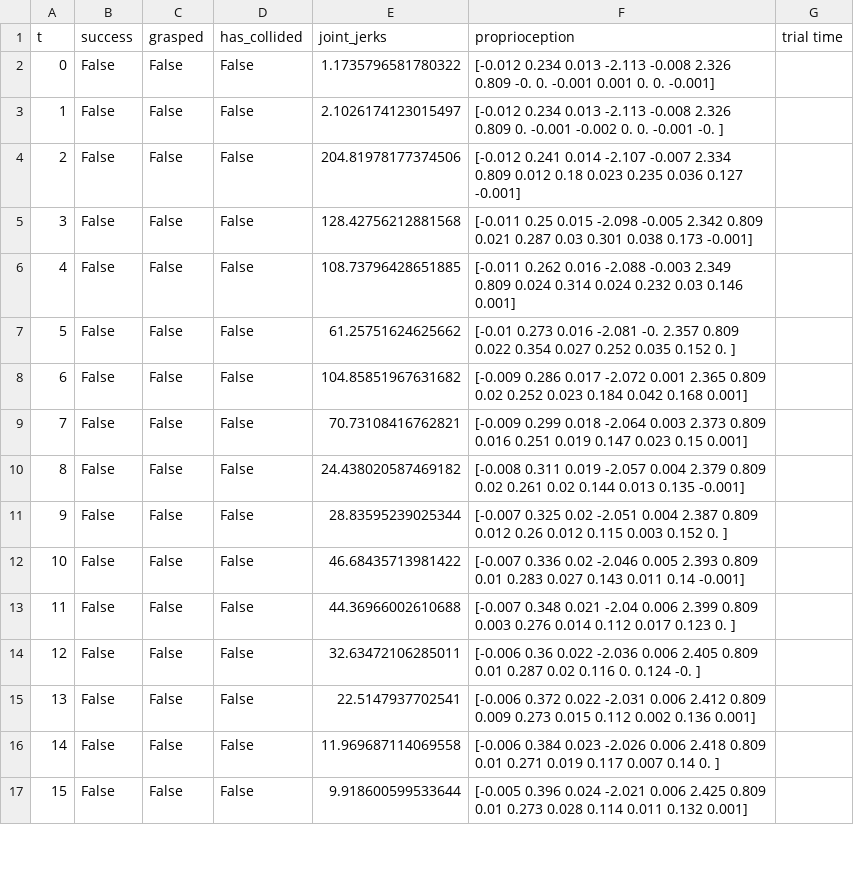
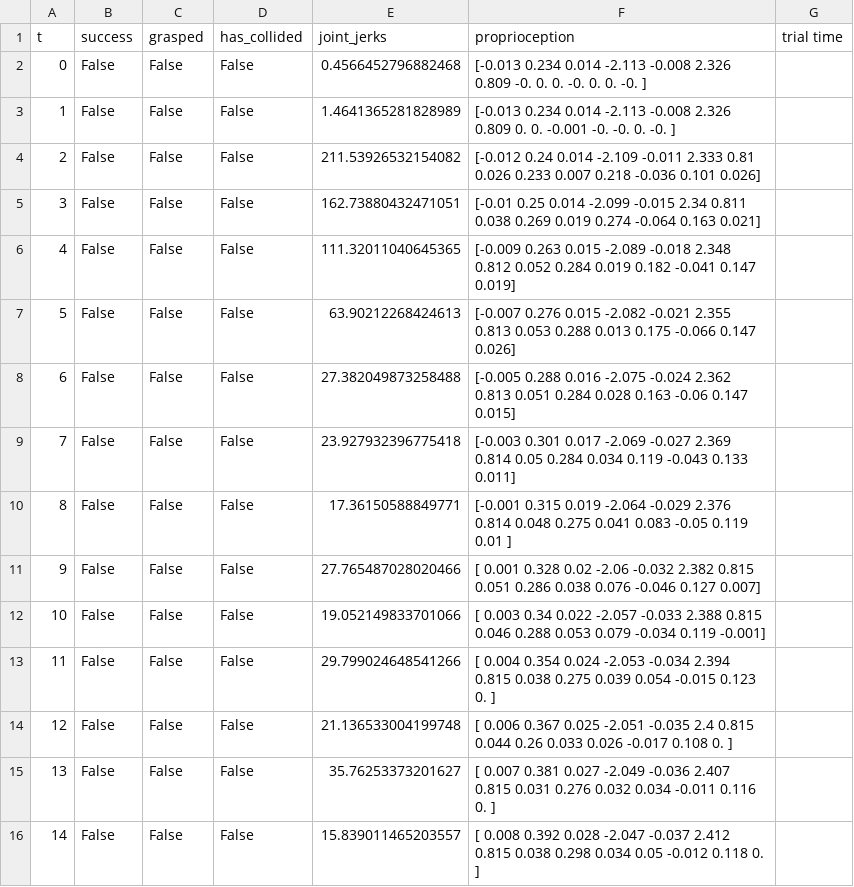
Before and after one commit to RL-Sim-to-Real/training, a CSV file: sim_to_real/real_franka_eval_logs/pick/joint_position_use_prop_True_trial_0.pkl.csv, drawn as a sheet; only a part is shown; removed rows and columns are numbered as before the commit, all else as after; the diff covers the shown part only; the diff names each change by its address in the sheet, - before the commit and + after, or states it on an @@ line.

```diff
--- a/sim_to_real/real_franka_eval_logs/pick/joint_position_use_prop_True_trial_0.pkl.csv
+++ b/sim_to_real/real_franka_eval_logs/pick/joint_position_use_prop_True_trial_0.pkl.csv
-E2 (joint_jerks): 1.1735796581780322
+E2 (joint_jerks): 0.4566452796882468
-F2 (proprioception): [-0.012 0.234 0.013 -2.113 -0.008 2.326 0.809 -0. 0. -0.001 0.001 0. 0. -0.001]
+F2 (proprioception): [-0.013 0.234 0.014 -2.113 -0.008 2.326 0.809 -0. 0. 0. -0. 0. 0. -0. ]
-E3 (joint_jerks): 2.1026174123015497
+E3 (joint_jerks): 1.4641365281828989
-F3 (proprioception): [-0.012 0.234 0.013 -2.113 -0.008 2.326 0.809 0. -0.001 -0.002 0. 0. -0.001 -0. ]
+F3 (proprioception): [-0.013 0.234 0.014 -2.113 -0.008 2.326 0.809 0. 0. -0.001 -0. -0. 0. -0. ]
-E4 (joint_jerks): 204.81978177374506
+E4 (joint_jerks): 211.53926532154082
-F4 (proprioception): [-0.012 0.241 0.014 -2.107 -0.007 2.334 0.809 0.012 0.18 0.023 0.235 0.036 0.127 -0.001]
+F4 (proprioception): [-0.012 0.24 0.014 -2.109 -0.011 2.333 0.81 0.026 0.233 0.007 0.218 -0.036 0.101 0.026]
-E5 (joint_jerks): 128.42756212881568
+E5 (joint_jerks): 162.73880432471051
-F5 (proprioception): [-0.011 0.25 0.015 -2.098 -0.005 2.342 0.809 0.021 0.287 0.03 0.301 0.038 0.173 -0.001]
+F5 (proprioception): [-0.01 0.25 0.014 -2.099 -0.015 2.34 0.811 0.038 0.269 0.019 0.274 -0.064 0.163 0.021]
-E6 (joint_jerks): 108.73796428651885
+E6 (joint_jerks): 111.32011040645365
-F6 (proprioception): [-0.011 0.262 0.016 -2.088 -0.003 2.349 0.809 0.024 0.314 0.024 0.232 0.03 0.146 0.001]
+F6 (proprioception): [-0.009 0.263 0.015 -2.089 -0.018 2.348 0.812 0.052 0.284 0.019 0.182 -0.041 0.147 0.019]
-E7 (joint_jerks): 61.25751624625662
+E7 (joint_jerks): 63.90212268424613
-F7 (proprioception): [-0.01 0.273 0.016 -2.081 -0. 2.357 0.809 0.022 0.354 0.027 0.252 0.035 0.152 0. ]
+F7 (proprioception): [-0.007 0.276 0.015 -2.082 -0.021 2.355 0.813 0.053 0.288 0.013 0.175 -0.066 0.147 0.026]
-E8 (joint_jerks): 104.85851967631682
+E8 (joint_jerks): 27.382049873258488
-F8 (proprioception): [-0.009 0.286 0.017 -2.072 0.001 2.365 0.809 0.02 0.252 0.023 0.184 0.042 0.168 0.001]
+F8 (proprioception): [-0.005 0.288 0.016 -2.075 -0.024 2.362 0.813 0.051 0.284 0.028 0.163 -0.06 0.147 0.015]
-E9 (joint_jerks): 70.73108416762821
+E9 (joint_jerks): 23.927932396775418
-F9 (proprioception): [-0.009 0.299 0.018 -2.064 0.003 2.373 0.809 0.016 0.251 0.019 0.147 0.023 0.15 0.001]
+F9 (proprioception): [-0.003 0.301 0.017 -2.069 -0.027 2.369 0.814 0.05 0.284 0.034 0.119 -0.043 0.133 0.011]
-E10 (joint_jerks): 24.438020587469182
+E10 (joint_jerks): 17.36150588849771
-F10 (proprioception): [-0.008 0.311 0.019 -2.057 0.004 2.379 0.809 0.02 0.261 0.02 0.144 0.013 0.135 -0.001]
+F10 (proprioception): [-0.001 0.315 0.019 -2.064 -0.029 2.376 0.814 0.048 0.275 0.041 0.083 -0.05 0.119 0.01 ]
-E11 (joint_jerks): 28.83595239025344
+E11 (joint_jerks): 27.765487028020466
-F11 (proprioception): [-0.007 0.325 0.02 -2.051 0.004 2.387 0.809 0.012 0.26 0.012 0.115 0.003 0.152 0. ]
+F11 (proprioception): [ 0.001 0.328 0.02 -2.06 -0.032 2.382 0.815 0.051 0.286 0.038 0.076 -0.046 0.127 0.007]
-E12 (joint_jerks): 46.68435713981422
+E12 (joint_jerks): 19.052149833701066
-F12 (proprioception): [-0.007 0.336 0.02 -2.046 0.005 2.393 0.809 0.01 0.283 0.027 0.143 0.011 0.14 -0.001]
+F12 (proprioception): [ 0.003 0.34 0.022 -2.057 -0.033 2.388 0.815 0.046 0.288 0.053 0.079 -0.034 0.119 -0.001]
-E13 (joint_jerks): 44.36966002610688
+E13 (joint_jerks): 29.799024648541266
-F13 (proprioception): [-0.007 0.348 0.021 -2.04 0.006 2.399 0.809 0.003 0.276 0.014 0.112 0.017 0.123 0.…
+F13 (proprioception): [ 0.004 0.354 0.024 -2.053 -0.034 2.394 0.815 0.038 0.275 0.039 0.054 -0.015 0.123 0.…
-E14 (joint_jerks): 32.63472106285011
+E14 (joint_jerks): 21.136533004199748
-F14 (proprioception): [-0.006 0.36 0.022 -2.036 0.006 2.405 0.809 0.01 0.287 0.02 0.116 0. 0.124 -0. ]
+F14 (proprioception): [ 0.006 0.367 0.025 -2.051 -0.035 2.4 0.815 0.044 0.26 0.033 0.026 -0.017 0.108 0. ]
-row 15: 13 | False | False | False | 22.5147937702541 | [-0.006 0.372 0.022 -2.031 0.006 2.412 0.809 0.009 0.273 0.015 0.112 0.002 0.136 0.001]
@@ column A (t) renumbered from row 15 down @@
-E15 (joint_jerks): 11.969687114069558
+E15 (joint_jerks): 35.76253373201627
-F15 (proprioception): [-0.006 0.384 0.023 -2.026 0.006 2.418 0.809 0.01 0.271 0.019 0.117 0.007 0.14 0. ]
+F15 (proprioception): [ 0.007 0.381 0.027 -2.049 -0.036 2.407 0.815 0.031 0.276 0.032 0.034 -0.011 0.116 0. ]
-E16 (joint_jerks): 9.918600599533644
+E16 (joint_jerks): 15.839011465203557
-F16 (proprioception): [-0.005 0.396 0.024 -2.021 0.006 2.425 0.809 0.01 0.273 0.028 0.114 0.011 0.132 0.001]
+F16 (proprioception): [ 0.008 0.392 0.028 -2.047 -0.037 2.412 0.815 0.038 0.298 0.034 0.05 -0.012 0.118 0. ]
```
Also changed, not shown: 1 removed row and 79 edited cells elsewhere in this file, sim_to_real/real_franka_eval_logs/pick/joint_position_use_prop_True_trial_1.pkl.csv, 52 other files.
